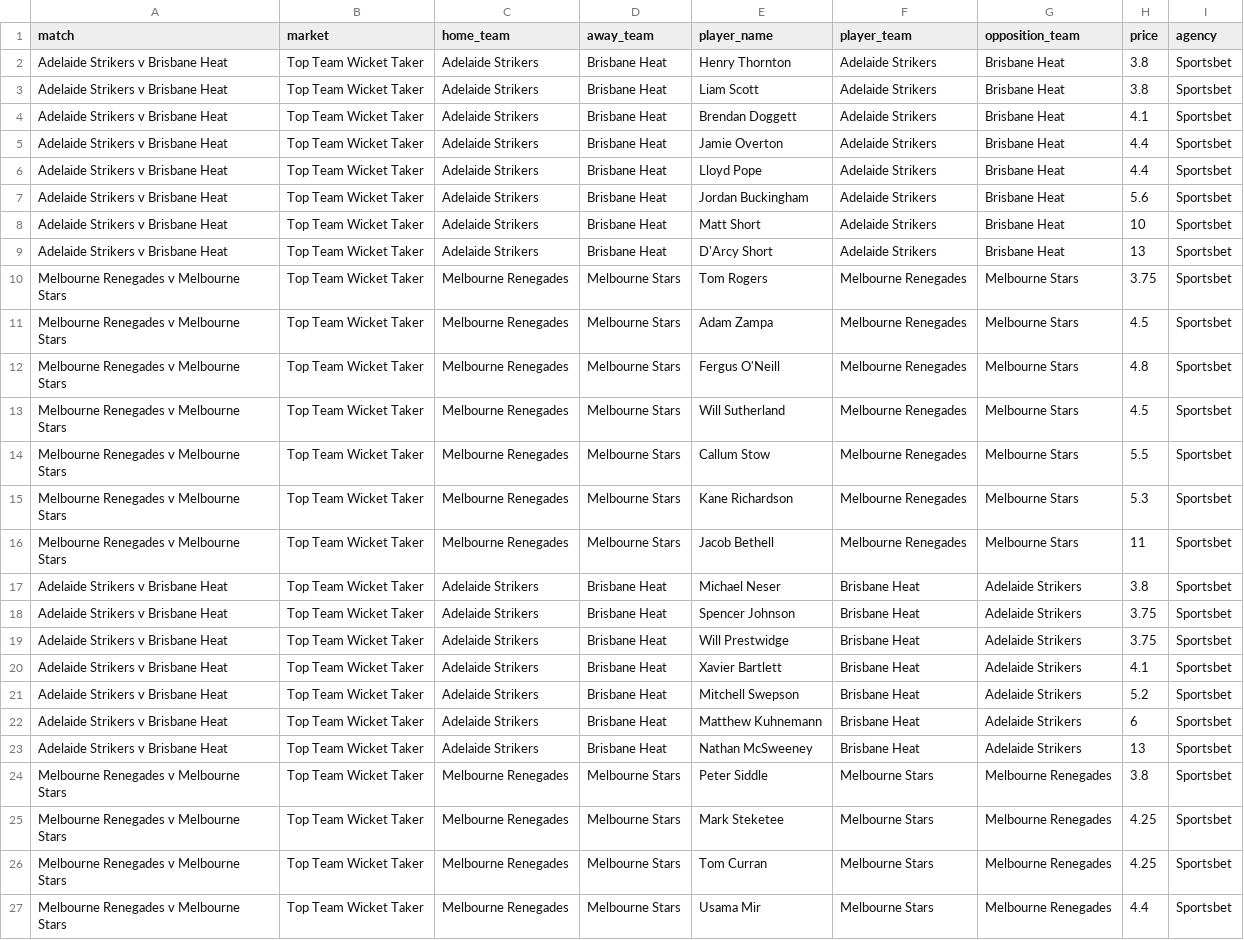
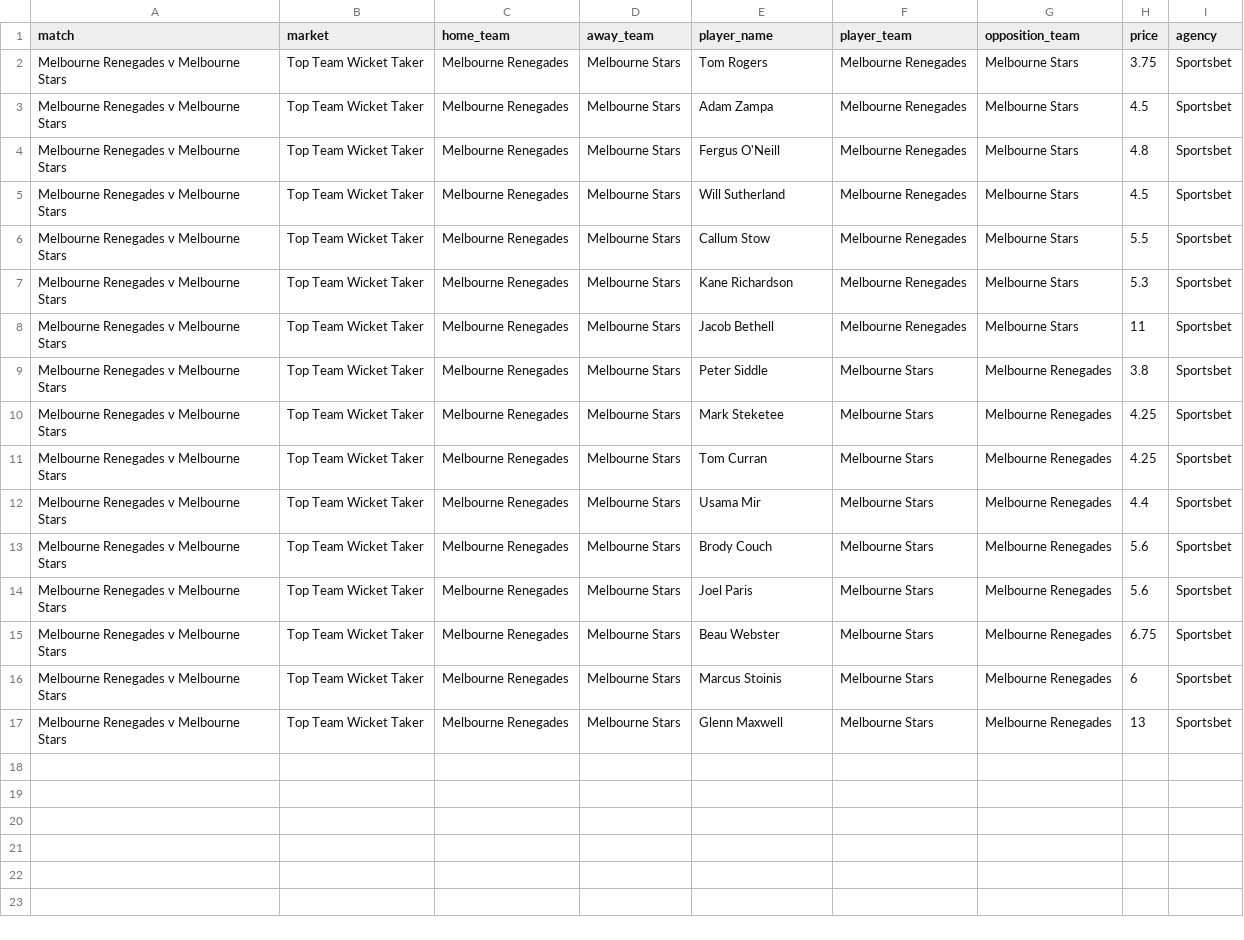
Before and after one commit to jamesbrown1417/Cricket-Analysis, a CSV file: Data/T20s/Big Bash/scraped_odds/sportsbet_top_team_wicket_taker.csv, drawn as a sheet; only a part is shown; the shorter side is filled out with more unchanged rows.

```diff
--- a/Data/T20s/Big Bash/scraped_odds/sportsbet_top_team_wicket_taker.csv
+++ b/Data/T20s/Big Bash/scraped_odds/sportsbet_top_team_wicket_taker.csv
@@ -1,10 +1,2 @@
 match,market,home_team,away_team,player_name,player_team,opposition_team,price,agency
-Adelaide Strikers v Brisbane Heat,Top Team Wicket Taker,Adelaide Strikers,Brisbane Heat,Henry Thornton,Adelaide Strikers,Brisbane Heat,3.8,Sportsbet
-Adelaide Strikers v Brisbane Heat,Top Team Wicket Taker,Adelaide Strikers,Brisbane Heat,Liam Scott,Adelaide Strikers,Brisbane Heat,3.8,Sportsbet
-Adelaide Strikers v Brisbane Heat,Top Team Wicket Taker,Adelaide Strikers,Brisbane Heat,Brendan Doggett,Adelaide Strikers,Brisbane Heat,4.1,Sportsbet
-Adelaide Strikers v Brisbane Heat,Top Team Wicket Taker,Adelaide Strikers,Brisbane Heat,Jamie Overton,Adelaide Strikers,Brisbane Heat,4.4,Sportsbet
-Adelaide Strikers v Brisbane Heat,Top Team Wicket Taker,Adelaide Strikers,Brisbane Heat,Lloyd Pope,Adelaide Strikers,Brisbane Heat,4.4,Sportsbet
-Adelaide Strikers v Brisbane Heat,Top Team Wicket Taker,Adelaide Strikers,Brisbane Heat,Jordan Buckingham,Adelaide Strikers,Brisbane Heat,5.6,Sportsbet
-Adelaide Strikers v Brisbane Heat,Top Team Wicket Taker,Adelaide Strikers,Brisbane Heat,Matt Short,Adelaide Strikers,Brisbane Heat,10,Sportsbet
-Adelaide Strikers v Brisbane Heat,Top Team Wicket Taker,Adelaide Strikers,Brisbane Heat,D'Arcy Short,Adelaide Strikers,Brisbane Heat,13,Sportsbet
 Melbourne Renegades v Melbourne Stars,Top Team Wicket Taker,Melbourne Renegades,Melbourne Stars,Tom Rogers,Melbourne Renegades,Melbourne Stars,3.75,Sportsbet
@@ -16,9 +8,2 @@ Melbourne Renegades v Melbourne Stars,Top Team Wicket Taker,Melbourne Renegades,
 Melbourne Renegades v Melbourne Stars,Top Team Wicket Taker,Melbourne Renegades,Melbourne Stars,Jacob Bethell,Melbourne Renegades,Melbourne Stars,11,Sportsbet
-Adelaide Strikers v Brisbane Heat,Top Team Wicket Taker,Adelaide Strikers,Brisbane Heat,Michael Neser,Brisbane Heat,Adelaide Strikers,3.8,Sportsbet
-Adelaide Strikers v Brisbane Heat,Top Team Wicket Taker,Adelaide Strikers,Brisbane Heat,Spencer Johnson,Brisbane Heat,Adelaide Strikers,3.75,Sportsbet
-Adelaide Strikers v Brisbane Heat,Top Team Wicket Taker,Adelaide Strikers,Brisbane Heat,Will Prestwidge,Brisbane Heat,Adelaide Strikers,3.75,Sportsbet
-Adelaide Strikers v Brisbane Heat,Top Team Wicket Taker,Adelaide Strikers,Brisbane Heat,Xavier Bartlett,Brisbane Heat,Adelaide Strikers,4.1,Sportsbet
-Adelaide Strikers v Brisbane Heat,Top Team Wicket Taker,Adelaide Strikers,Brisbane Heat,Mitchell Swepson,Brisbane Heat,Adelaide Strikers,5.2,Sportsbet
-Adelaide Strikers v Brisbane Heat,Top Team Wicket Taker,Adelaide Strikers,Brisbane Heat,Matthew Kuhnemann,Brisbane Heat,Adelaide Strikers,6,Sportsbet
-Adelaide Strikers v Brisbane Heat,Top Team Wicket Taker,Adelaide Strikers,Brisbane Heat,Nathan McSweeney,Brisbane Heat,Adelaide Strikers,13,Sportsbet
 Melbourne Renegades v Melbourne Stars,Top Team Wicket Taker,Melbourne Renegades,Melbourne Stars,Peter Siddle,Melbourne Stars,Melbourne Renegades,3.8,Sportsbet
```
Also changed, not shown: Data/T20s/Big Bash/scraped_odds/sportsbet_player_wickets.csv, Data/T20s/Big Bash/scraped_odds/tab_first_over_runs.csv, 50 other files.
